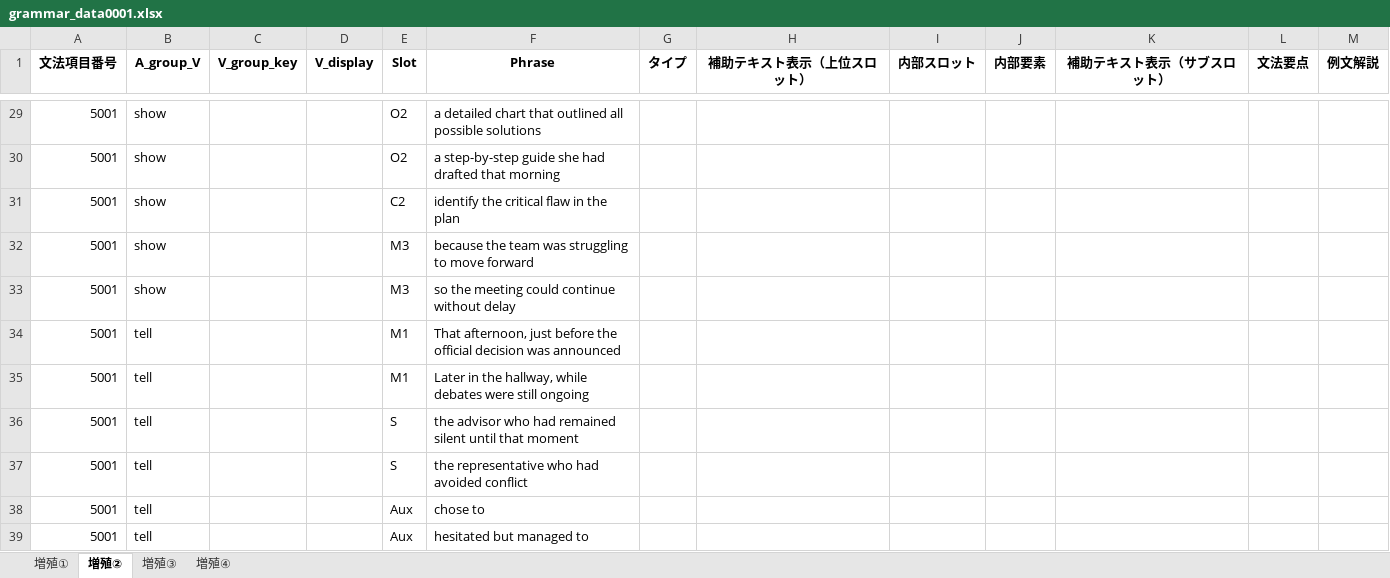
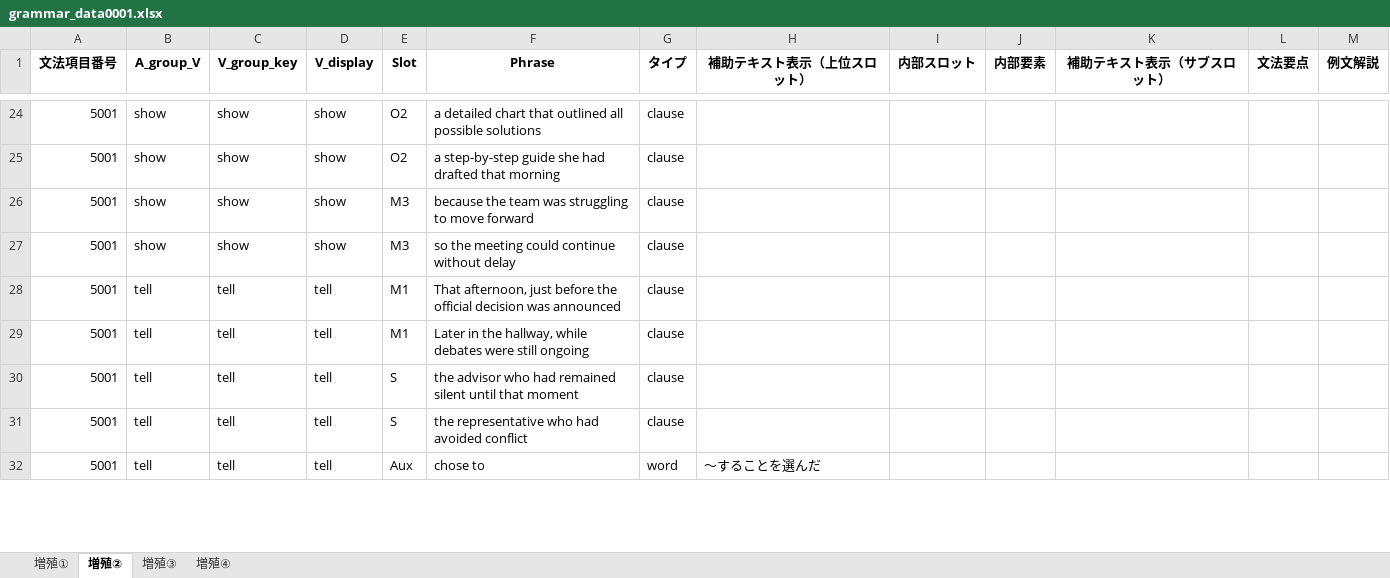
Before and after one commit to altheahfy/Rephrase-Project02, an Excel workbook: data/grammar_data0001.xlsx, sheet 増殖②, drawn as a sheet; only a part is shown, gaps mark what is left out; values as stored, in another font and other column widths than the file's, no borders; removed rows and columns are numbered as before the commit, all else as after; the diff covers the shown part only; the diff names each change by its address in the sheet, - before the commit and + after, or states it on an @@ line.

```diff
--- a/data/grammar_data0001.xlsx (sheet 増殖②)
+++ b/data/grammar_data0001.xlsx (sheet 増殖②)
-C24:C25 (V_group_key): (empty)
+C24:C25 (V_group_key): show
-D24:D25 (V_display): (empty)
+D24:D25 (V_display): show
-G24:G25 (タイプ): (empty)
+G24:G25 (タイプ): clause
-row 31: 5001 | show |  |  | C2 | identify the critical flaw in the plan
-C26:C27 (V_group_key): (empty)
+C26:C27 (V_group_key): show
-D26:D27 (V_display): (empty)
+D26:D27 (V_display): show
-G26:G31 (タイプ): (empty)
+G26:G31 (タイプ): clause
-C28:C32 (V_group_key): (empty)
+C28:C32 (V_group_key): tell
-D28:D32 (V_display): (empty)
+D28:D32 (V_display): tell
-G32 (タイプ): (empty)
+G32 (タイプ): word
-H32 (補助テキスト表示（上位スロット）): (empty)
+H32 (補助テキスト表示（上位スロット）): 〜することを選んだ
-row 39: 5001 | tell |  |  | Aux | hesitated but managed to
```
Also changed, not shown: 7 removed rows and 92 edited cells elsewhere in this sheet.
